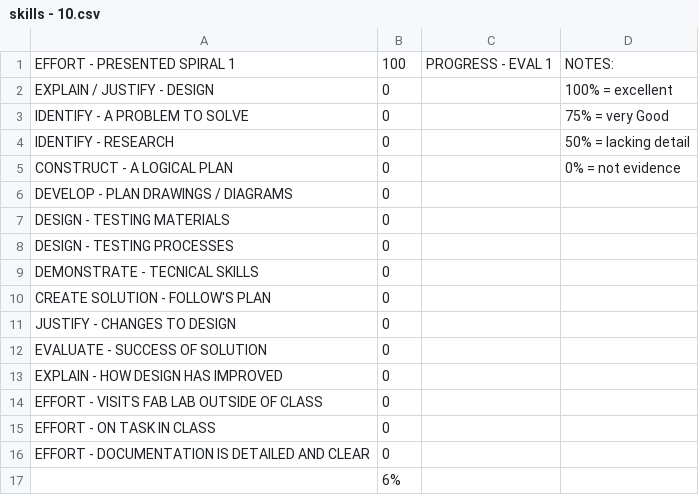
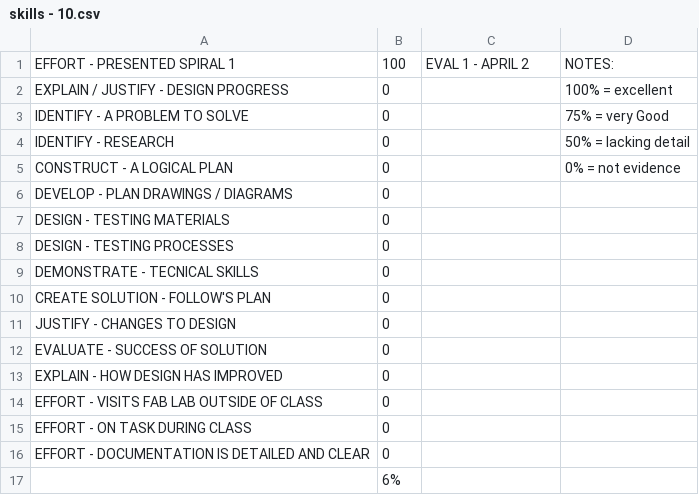
Before and after one commit to makercreator/learn, a CSV file: students/andrew/10/skills - 10.csv, drawn as a sheet.

```diff
--- a/students/andrew/10/skills - 10.csv
+++ b/students/andrew/10/skills - 10.csv
@@ -1,3 +1,3 @@
-EFFORT -  PRESENTED SPIRAL 1,100,PROGRESS - EVAL 1,NOTES:
-EXPLAIN / JUSTIFY - DESIGN  ,0,,100% = excellent
+EFFORT -  PRESENTED SPIRAL 1,100,EVAL 1 - APRIL 2,NOTES:
+EXPLAIN / JUSTIFY - DESIGN PROGRESS,0,,100% = excellent
 IDENTIFY - A PROBLEM TO SOLVE,0,,75% = very Good
@@ -14,3 +14,3 @@ EXPLAIN - HOW DESIGN HAS IMPROVED,0,,
 EFFORT - VISITS FAB LAB OUTSIDE OF CLASS,0,,
-EFFORT - ON TASK IN CLASS,0,,
+EFFORT - ON TASK DURING CLASS,0,,
 EFFORT - DOCUMENTATION IS DETAILED AND CLEAR,0,,
```
Also changed, not shown: students/andrew/12/skills - 12.csv, students/andrew/13/skills - 13.csv, 27 other files.
